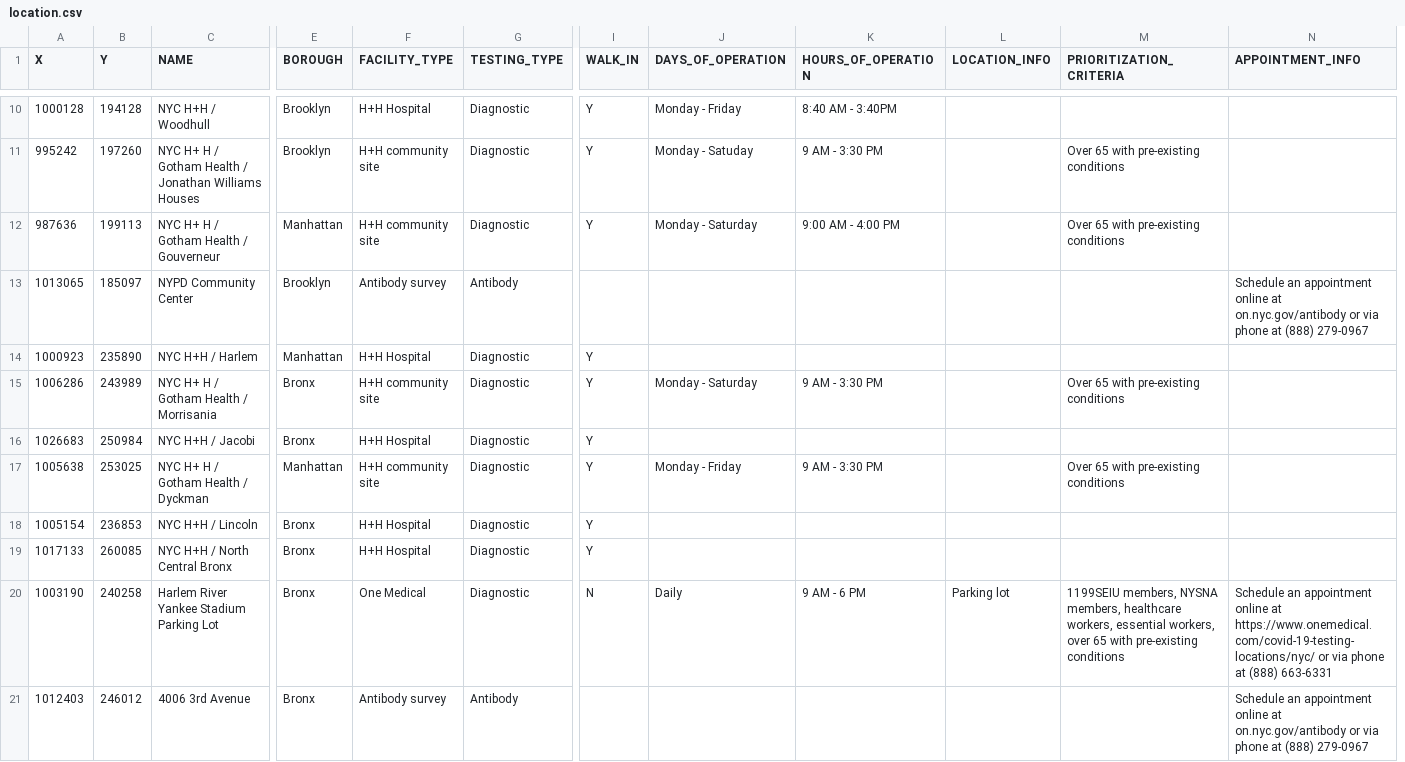
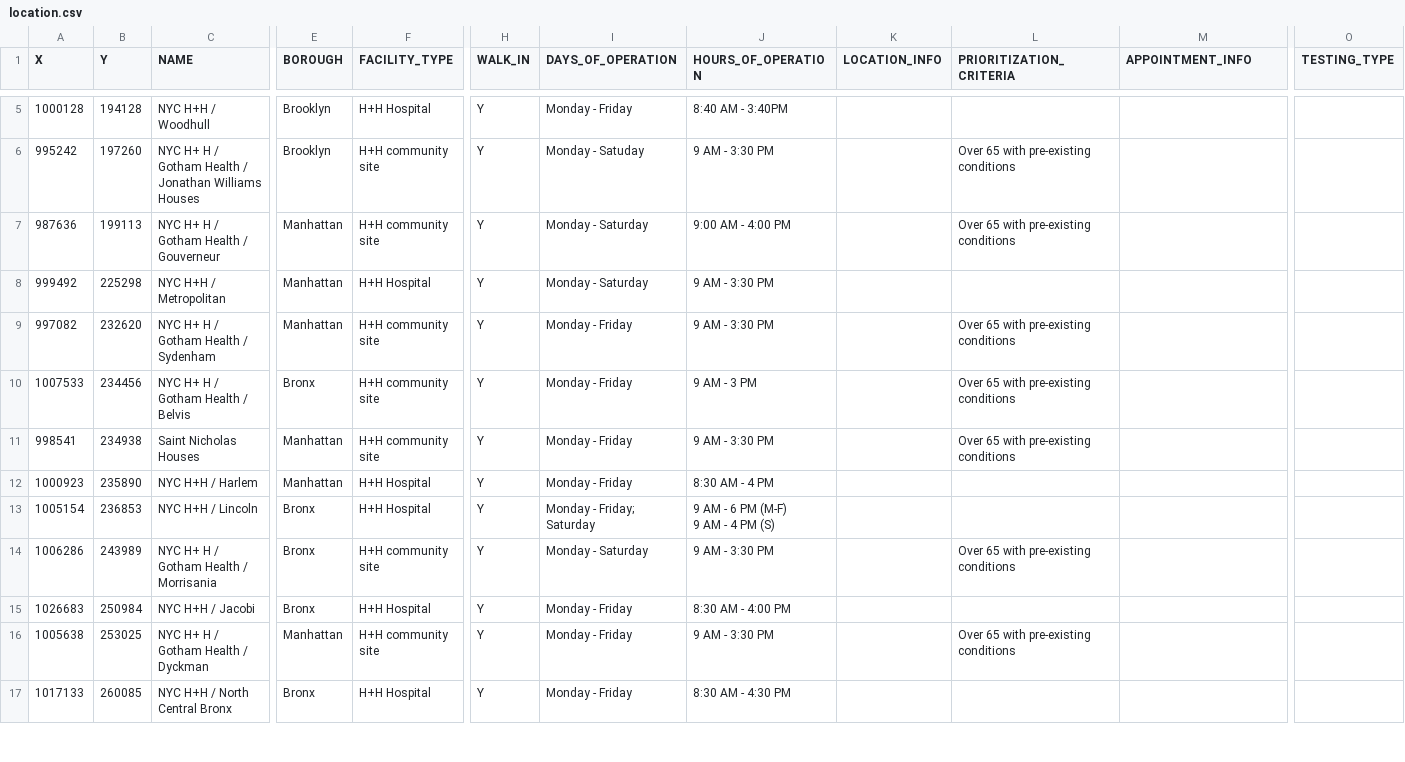
Before and after one commit to CityOfNewYork/covid-testing, a CSV file: src/data/location.csv, drawn as a sheet; only a part is shown, gaps mark what is left out; removed rows and columns are numbered as before the commit, all else as after; rows hold the shown columns only; ↵ is a line break in a cell; the diff covers the shown part only; the diff names each change by its address in the sheet, - before the commit and + after, or states it on an @@ line.

Commit message:
new splash and data

```diff
--- a/src/data/location.csv
+++ b/src/data/location.csv
-column G (TESTING_TYPE), rows 10-12: all Diagnostic; rows 14-17: all Diagnostic; row 19: Diagnostic
+column O (TESTING_TYPE), empty
-row 13: 1013065 | 185097 | NYPD Community Center | Brooklyn | Antibody survey | Antibody |  |  |  |  |  | Schedule an appointment online at on.nyc.gov/antibody or via phone at (888) 279-0967
+row 8: 999492 | 225298 | NYC H+H / Metropolitan | Manhattan | H+H Hospital | Y | Monday - Saturday | 9 AM - 3:30 PM
@@ row 3 moved to row 9: 997082 @@
@@ row 4 moved to row 10: 1007533 @@
@@ row 5 moved to row 11: 998541 @@
-I12 (DAYS_OF_OPERATION): (empty)
+I12 (DAYS_OF_OPERATION): Monday - Friday
-J12 (HOURS_OF_OPERATION): (empty)
+J12 (HOURS_OF_OPERATION): 8:30 AM - 4 PM
+row 13: 1005154 | 236853 | NYC H+H / Lincoln | Bronx | H+H Hospital | Y | Monday - Friday; ↵ Saturday | 9 AM - 6 PM (M-F) ↵ 9 AM - 4 PM (S)
-I15 (DAYS_OF_OPERATION): (empty)
+I15 (DAYS_OF_OPERATION): Monday - Friday
-J15 (HOURS_OF_OPERATION): (empty)
+J15 (HOURS_OF_OPERATION): 8:30 AM - 4:00 PM
-row 18: 1005154 | 236853 | NYC H+H / Lincoln | Bronx | H+H Hospital | Diagnostic | Y
-I17 (DAYS_OF_OPERATION): (empty)
+I17 (DAYS_OF_OPERATION): Monday - Friday
-J17 (HOURS_OF_OPERATION): (empty)
+J17 (HOURS_OF_OPERATION): 8:30 AM - 4:30 PM
-row 20: 1003190 | 240258 | Harlem River Yankee Stadium Parking Lot | Bronx | One Medical | Diagnostic | N | Daily | 9 AM - 6 PM | Parking lot | 1199SEIU members, NYSNA members, healthcare workers, essential workers, over 65 with pre-existing conditions | Schedule an appointment online at https://www.onemedical.com/covid-19-testing-locations/nyc/ or via phone at (888) 663-6331
-row 21: 1012403 | 246012 | 4006 3rd Avenue | Bronx | Antibody survey | Antibody |  |  |  |  |  | Schedule an appointment online at on.nyc.gov/antibody or via phone at (888) 279-0967
```
Also changed, not shown: 1 added row, 4 removed rows and 14 edited cells elsewhere in this file, 5 other files.
